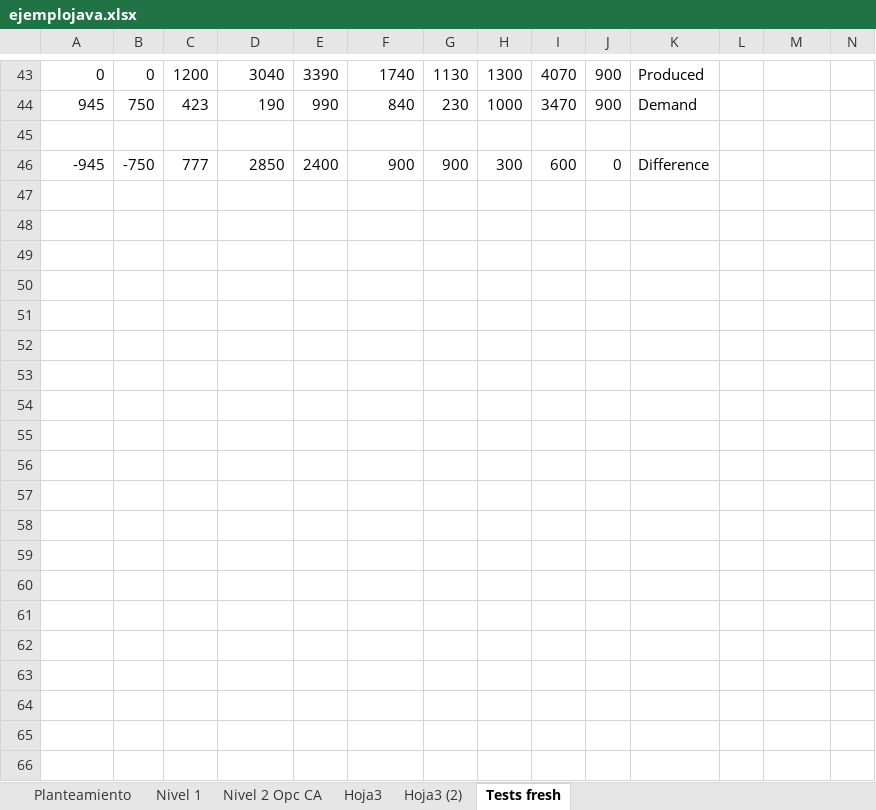
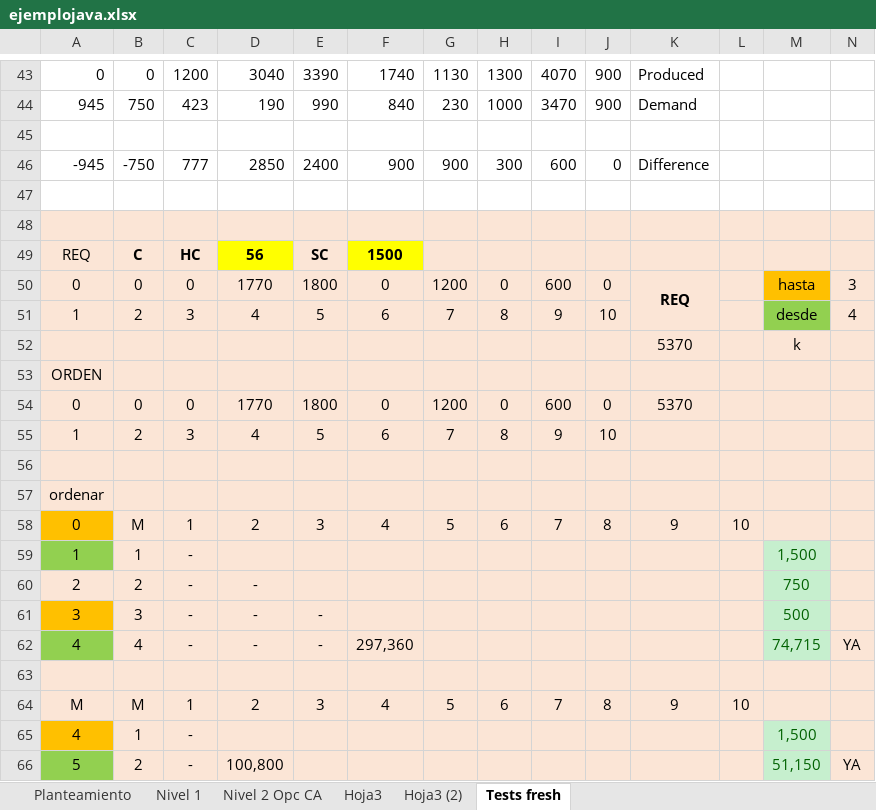
Before and after one commit to dansimancas/SimpleHeuristic, an Excel workbook: ejemplojava.xlsx, sheet Tests fresh, drawn as a sheet; only a part is shown, gaps mark what is left out; values as stored, in another font and other column widths than the file's, no borders; charts and pictures not drawn; rows hold the shown columns only; the diff covers the shown part only; the diff names each change by its address in the sheet, - before the commit and + after, or states it on an @@ line.

```diff
--- a/ejemplojava.xlsx (sheet Tests fresh)
+++ b/ejemplojava.xlsx (sheet Tests fresh)
+row 47: (empty)
+row 48: (empty)
+row 49: REQ | C | HC | 56 | SC | 1500
+row 50: 0 | 0 | 0 | 1770 | 1800 | 0 | 1200 | 0 | 600 | 0 | REQ |  | hasta | 3
+row 51: 1 | 2 | 3 | 4 | 5 | 6 | 7 | 8 | 9 | 10 |  |  | desde | 4
+row 52:  |  |  |  |  |  |  |  |  |  | 5370 |  | k
+row 53: ORDEN
+row 54: 0 | 0 | 0 | 1770 | 1800 | 0 | 1200 | 0 | 600 | 0 | 5370
+row 55: 1 | 2 | 3 | 4 | 5 | 6 | 7 | 8 | 9 | 10
+row 56: (empty)
+row 57: ordenar
+row 58: 0 | M | 1 | 2 | 3 | 4 | 5 | 6 | 7 | 8 | 9 | 10
+row 59: 1 | 1 | - |  |  |  |  |  |  |  |  |  | 1,500
+row 60: 2 | 2 | - | - |  |  |  |  |  |  |  |  | 750
+row 61: 3 | 3 | - | - | - |  |  |  |  |  |  |  | 500
+row 62: 4 | 4 | - | - | - | 297,360 |  |  |  |  |  |  | 74,715 | YA
+row 63: (empty)
+row 64: M | M | 1 | 2 | 3 | 4 | 5 | 6 | 7 | 8 | 9 | 10
+row 65: 4 | 1 | - |  |  |  |  |  |  |  |  |  | 1,500
+row 66: 5 | 2 | - | 100,800 |  |  |  |  |  |  |  |  | 51,150 | YA
```
Also changed, not shown: 52 added rows elsewhere in this sheet, sheet Hoja3, charts or pictures, 7 other files.
